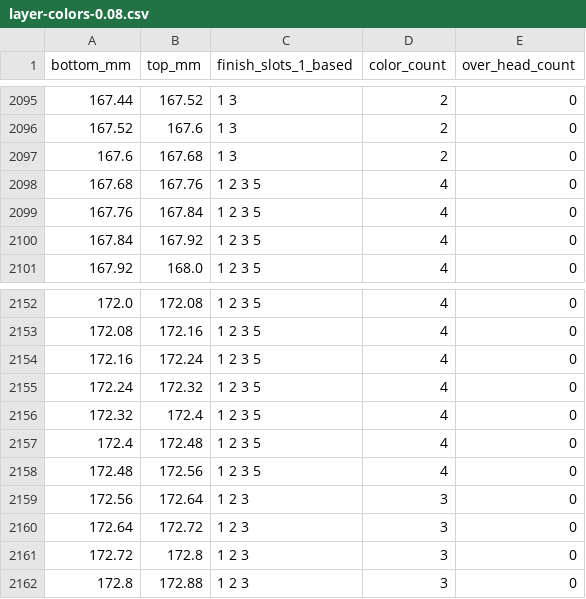
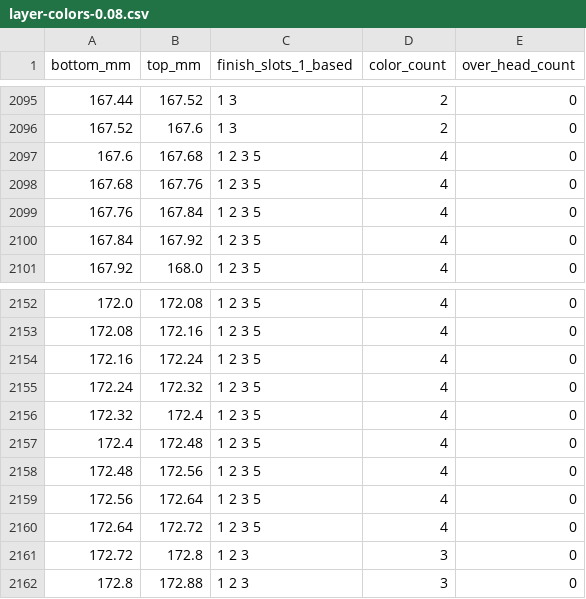
Before and after one commit to tejassparky2/Codex-figurine, a CSV file: claude works/man-with-drink-v2/out/layer-colors-0.08.csv, drawn as a sheet; only a part is shown, gaps mark what is left out.

```diff
--- a/claude works/man-with-drink-v2/out/layer-colors-0.08.csv
+++ b/claude works/man-with-drink-v2/out/layer-colors-0.08.csv
@@ -2096,3 +2096,3 @@ bottom_mm,top_mm,finish_slots_1_based,color_count,over_head_count
 167.52,167.6,1 3,2,0
-167.6,167.68,1 3,2,0
+167.6,167.68,1 2 3 5,4,0
 167.68,167.76,1 2 3 5,4,0
@@ -2158,4 +2158,4 @@ bottom_mm,top_mm,finish_slots_1_based,color_count,over_head_count
 172.48,172.56,1 2 3 5,4,0
-172.56,172.64,1 2 3,3,0
-172.64,172.72,1 2 3,3,0
+172.56,172.64,1 2 3 5,4,0
+172.64,172.72,1 2 3 5,4,0
 172.72,172.8,1 2 3,3,0
```
Also changed, not shown: claude works/man-with-drink-v2/out/layer-colors-0.2.csv, 18 other files.
